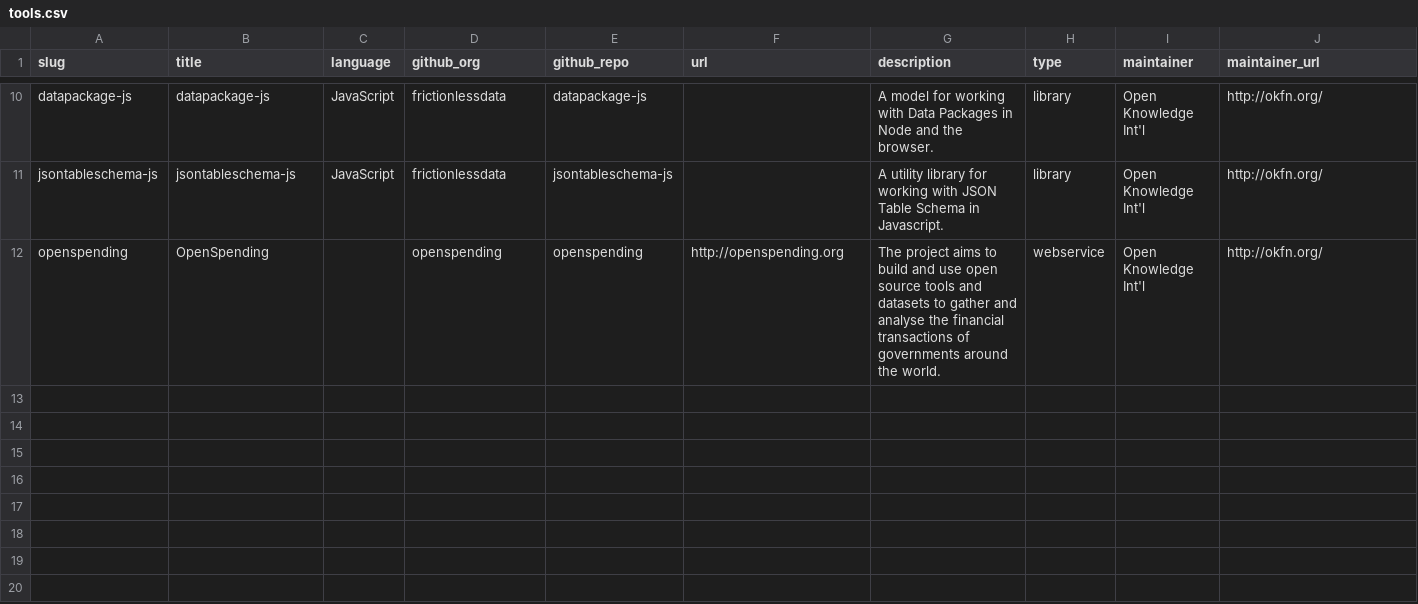
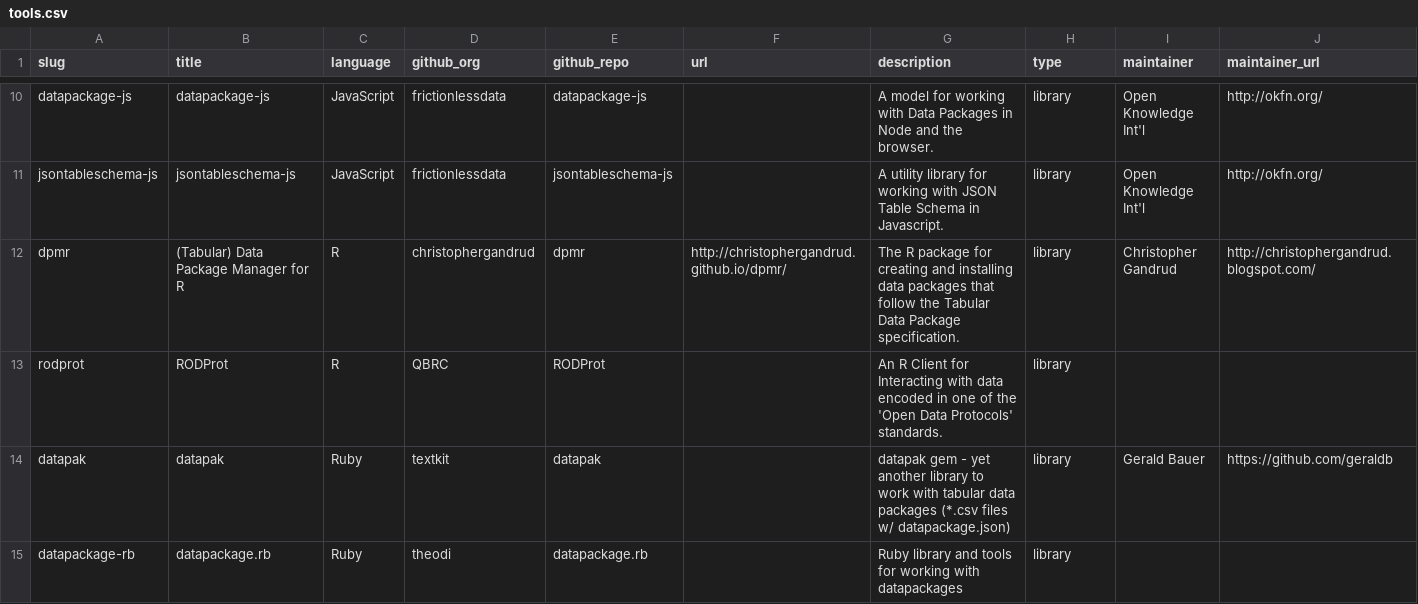
Before and after one commit to frictionlessdata/website-old, a CSV file: _data/tools.csv, drawn as a sheet; only a part is shown, gaps mark what is left out; removed rows and columns are numbered as before the commit, all else as after; the diff names each change by its address in the sheet, - before the commit and + after, or states it on an @@ line.

Commit message:
Update tools

```diff
--- a/_data/tools.csv
+++ b/_data/tools.csv
-row 12: openspending | OpenSpending |  | openspending | openspending | http://openspending.org | The project aims to build and use open source tools and datasets to gather and analyse the financial transactions of governments around the world. | webservice | Open Knowledge Int'l | http://okfn.org/
+row 12: dpmr | (Tabular) Data Package Manager for R | R | christophergandrud | dpmr | http://christophergandrud.github.io/dpmr/ | The R package for creating and installing data packages that follow the Tabular Data Package specification. | library | Christopher Gandrud | http://christophergandrud.blogspot.com/
+row 13: rodprot | RODProt | R | QBRC | RODProt |  | An R Client for Interacting with data encoded in one of the 'Open Data Protocols' standards. | library
+row 14: datapak | datapak | Ruby | textkit | datapak |  | datapak gem - yet another library to work with tabular data packages (*.csv files w/ datapackage.json) | library | Gerald Bauer | https://github.com/geraldb
+row 15: datapackage-rb | datapackage.rb | Ruby | theodi | datapackage.rb |  | Ruby library and tools for working with datapackages | library
```
Also changed, not shown: 1 other file.
